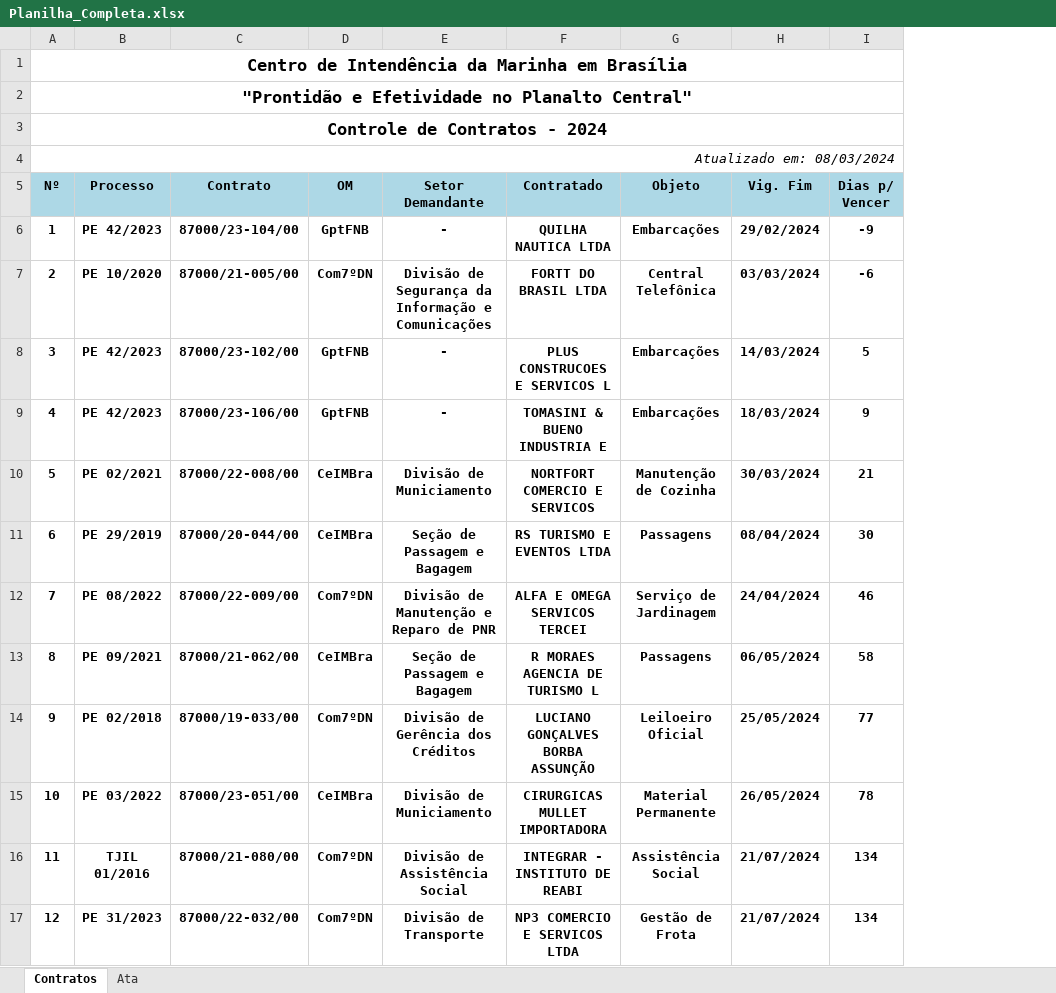
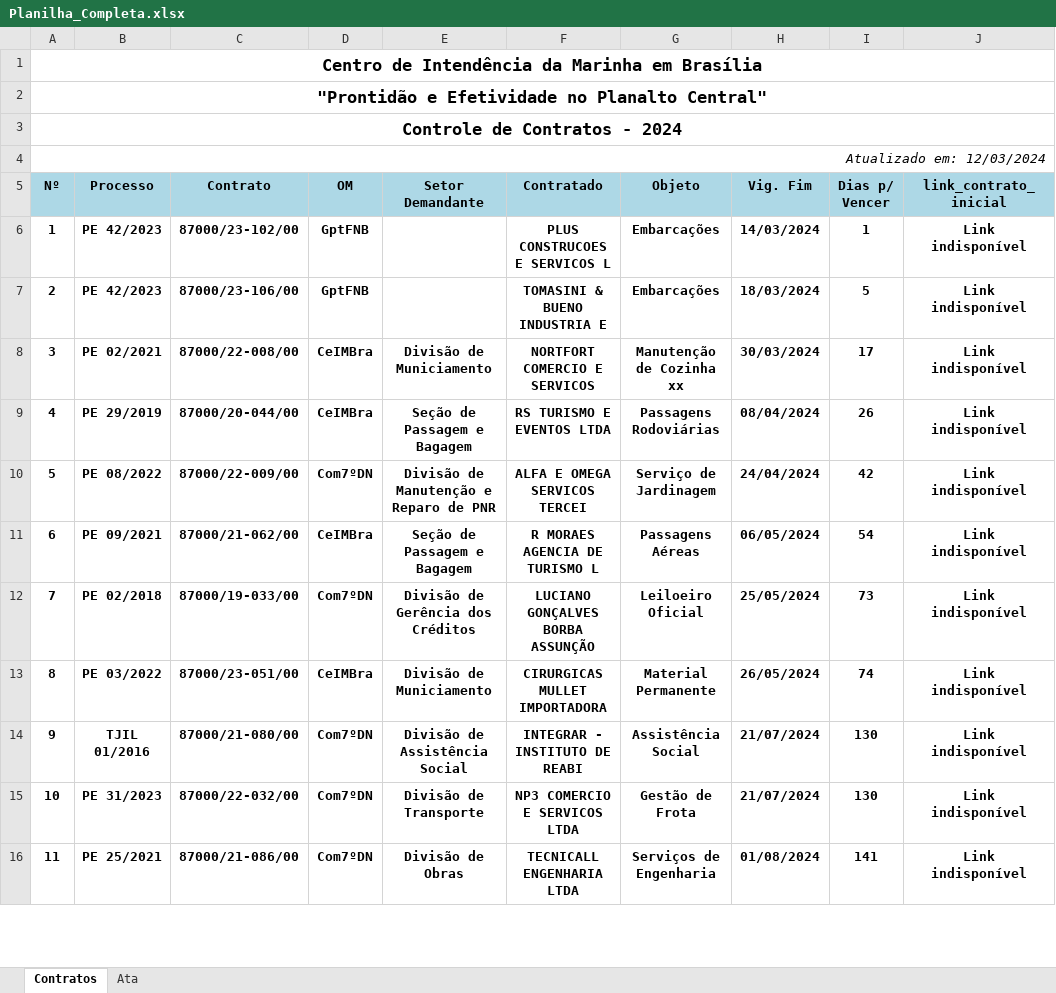
Before and after one commit to Guilhermeksc/licitacao360, an Excel workbook: controle_contratos/Planilha_Completa.xlsx, sheet Contratos, drawn as a sheet; only a part is shown; values as stored, in another font and other column widths than the file's, no borders; removed rows and columns are numbered as before the commit, all else as after; the diff covers the shown part only; the diff names each change by its address in the sheet, - before the commit and + after, or states it on an @@ line.

```diff
--- a/controle_contratos/Planilha_Completa.xlsx (sheet Contratos)
+++ b/controle_contratos/Planilha_Completa.xlsx (sheet Contratos)
+column J (link_contrato_inicial), rows 6-15: all Link indisponível
@@ column A (Nº) renumbered from row 4 down @@
-row 6: 1 | PE 42/2023 | 87000/23-104/00 | GptFNB | - | QUILHA NAUTICA LTDA | Embarcações | 29/02/2024 | -9
-row 7: 2 | PE 10/2020 | 87000/21-005/00 | Com7ºDN | Divisão de Segurança da Informação e Comunicações | FORTT DO BRASIL LTDA | Central Telefônica | 03/03/2024 | -6
-E6:E7 (Setor Demandante): -
+E6:E7 (Setor Demandante): (empty)
-I6 (Dias p/ Vencer): 5
+I6 (Dias p/ Vencer): 1
-I7 (Dias p/ Vencer): 9
+I7 (Dias p/ Vencer): 5
-G8 (Objeto): Manutenção de Cozinha
+G8 (Objeto): Manutenção de Cozinha xx
-I8 (Dias p/ Vencer): 21
+I8 (Dias p/ Vencer): 17
-G9 (Objeto): Passagens
+G9 (Objeto): Passagens Rodoviárias
-I9 (Dias p/ Vencer): 30
+I9 (Dias p/ Vencer): 26
-I10 (Dias p/ Vencer): 46
+I10 (Dias p/ Vencer): 42
-G11 (Objeto): Passagens
+G11 (Objeto): Passagens Aéreas
-I11 (Dias p/ Vencer): 58
+I11 (Dias p/ Vencer): 54
-I12 (Dias p/ Vencer): 77
+I12 (Dias p/ Vencer): 73
-I13 (Dias p/ Vencer): 78
+I13 (Dias p/ Vencer): 74
-I14:I15 (Dias p/ Vencer): 134
+I14:I15 (Dias p/ Vencer): 130
+row 16: 11 | PE 25/2021 | 87000/21-086/00 | Com7ºDN | Divisão de Obras | TECNICALL ENGENHARIA LTDA | Serviços de Engenharia | 01/08/2024 | 141 | Link indisponível
```
Also changed, not shown: 5 added rows, 3 removed rows and 26 edited cells elsewhere in this sheet, sheet Ata, 5 other files.
